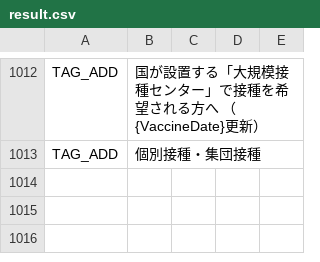
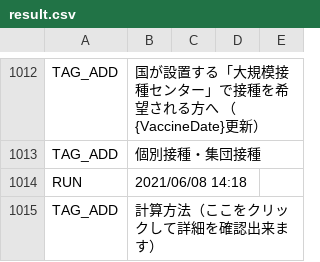
Before and after one commit to fossabot/covid19-chocolate, a CSV file: auto-i18n/result.csv, drawn as a sheet; only a part is shown, gaps mark what is left out; the diff names each change by its address in the sheet, - before the commit and + after, or states it on an @@ line.

```diff
--- a/auto-i18n/result.csv
+++ b/auto-i18n/result.csv
+row 1014: RUN | 2021/06/08 14:18
+row 1015: TAG_ADD | 計算方法（ここをクリックして詳細を確認出来ます）
```
Also changed, not shown: 1 other file.
